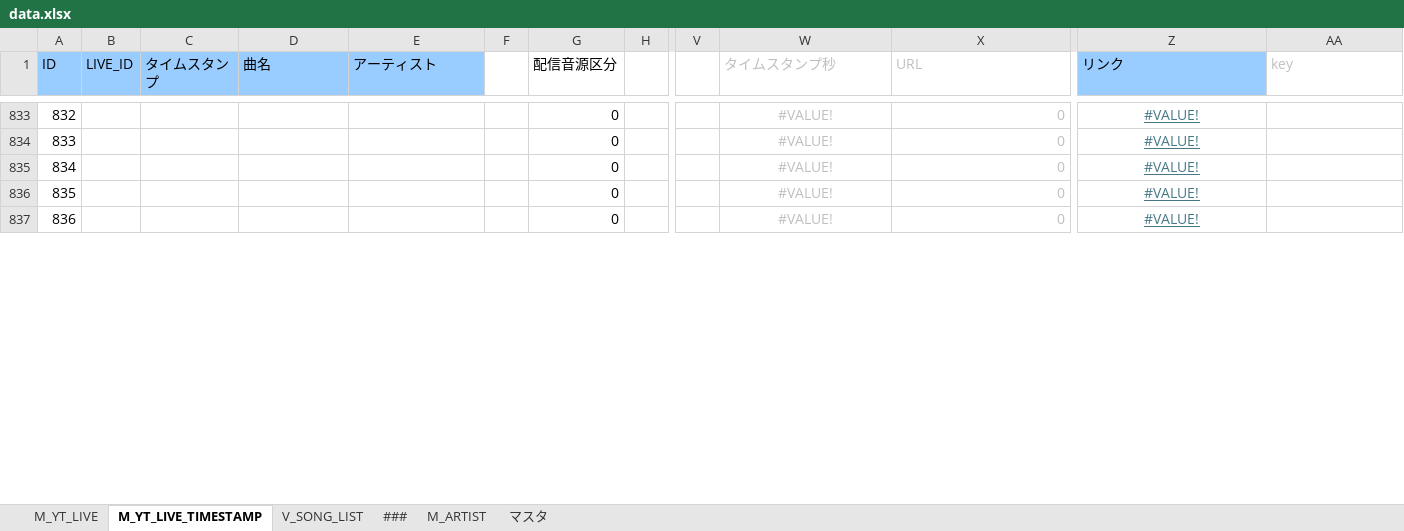
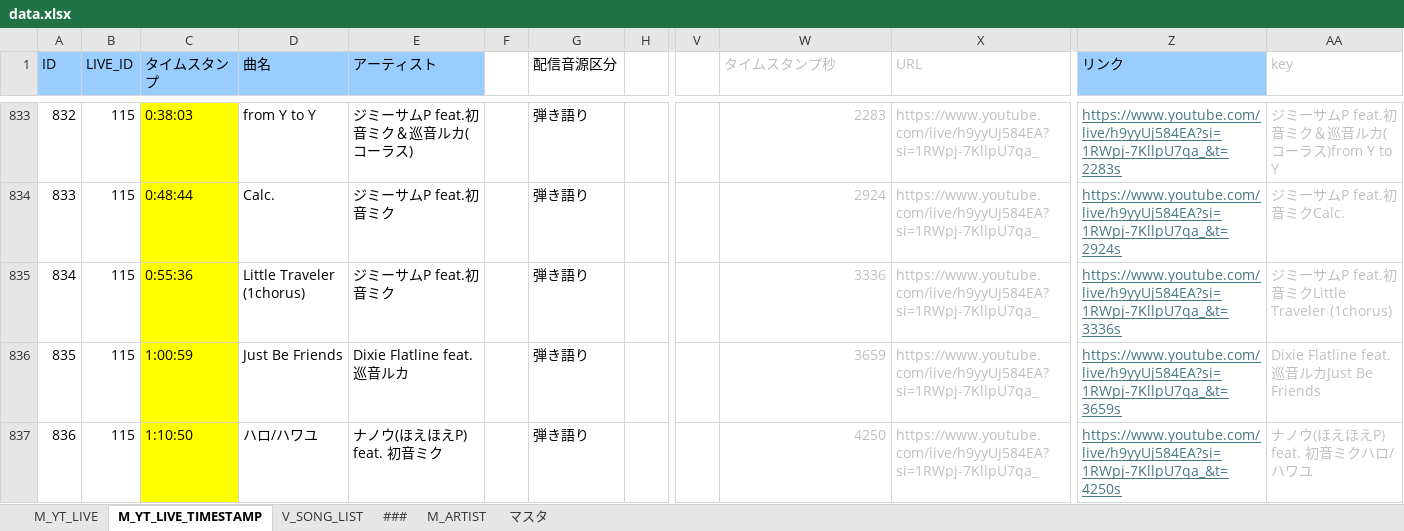
Before and after one commit to kajuen-kajuen/shinoutatime-streamlit, an Excel workbook: data/data.xlsx, sheet M_YT_LIVE_TIMESTAMP, drawn as a sheet; only a part is shown, gaps mark what is left out; values as stored, in another font and other column widths than the file's, no borders; the diff covers the shown part only; the diff names each change by its address in the sheet, - before the commit and + after, or states it on an @@ line.

```diff
--- a/data/data.xlsx (sheet M_YT_LIVE_TIMESTAMP)
+++ b/data/data.xlsx (sheet M_YT_LIVE_TIMESTAMP)
-B833:B837 (LIVE_ID): (empty)
+B833:B837 (LIVE_ID): 115
-C833:C837 fill: none
+C833:C837 fill: #FFFF00
-C833 (タイムスタンプ): (empty)
+C833 (タイムスタンプ): 0:38:03
-D833 (曲名): (empty)
+D833 (曲名): from Y to Y
-E833 (アーティスト): (empty)
+E833 (アーティスト): ジミーサムP feat.初音ミク＆巡音ルカ(コーラス)
-G833:G837 (配信音源区分): 0
+G833:G837 (配信音源区分): 弾き語り
-W833:W837 alignment: center
+W833:W837 alignment: right
-W833 (タイムスタンプ秒): #VALUE!
+W833 (タイムスタンプ秒): 2283
-X833:X837 (URL): 0
+X833:X837 (URL): https://www.youtube.com/live/h9yyUj584EA?si=1RWpj-7KllpU7qa_
-Z833:Z837 alignment: center
+Z833:Z837 alignment: left
-Z833 (リンク): #VALUE!
+Z833 (リンク): https://www.youtube.com/live/h9yyUj584EA?si=1RWpj-7KllpU7qa_&t=2283s
-AA833 (key): (empty)
+AA833 (key): ジミーサムP feat.初音ミク＆巡音ルカ(コーラス)from Y to Y
-C834 (タイムスタンプ): (empty)
+C834 (タイムスタンプ): 0:48:44
-D834 (曲名): (empty)
+D834 (曲名): Calc.
-E834:E835 (アーティスト): (empty)
+E834:E835 (アーティスト): ジミーサムP feat.初音ミク
-W834 (タイムスタンプ秒): #VALUE!
+W834 (タイムスタンプ秒): 2924
-Z834 (リンク): #VALUE!
+Z834 (リンク): https://www.youtube.com/live/h9yyUj584EA?si=1RWpj-7KllpU7qa_&t=2924s
-AA834 (key): (empty)
+AA834 (key): ジミーサムP feat.初音ミクCalc.
-C835 (タイムスタンプ): (empty)
+C835 (タイムスタンプ): 0:55:36
-D835 (曲名): (empty)
+D835 (曲名): Little Traveler (1chorus)
-W835 (タイムスタンプ秒): #VALUE!
+W835 (タイムスタンプ秒): 3336
-Z835 (リンク): #VALUE!
+Z835 (リンク): https://www.youtube.com/live/h9yyUj584EA?si=1RWpj-7KllpU7qa_&t=3336s
-AA835 (key): (empty)
+AA835 (key): ジミーサムP feat.初音ミクLittle Traveler (1chorus)
-C836 (タイムスタンプ): (empty)
+C836 (タイムスタンプ): 1:00:59
-D836 (曲名): (empty)
+D836 (曲名): Just Be Friends
-E836 (アーティスト): (empty)
+E836 (アーティスト): Dixie Flatline feat.巡音ルカ
-W836 (タイムスタンプ秒): #VALUE!
+W836 (タイムスタンプ秒): 3659
-Z836 (リンク): #VALUE!
+Z836 (リンク): https://www.youtube.com/live/h9yyUj584EA?si=1RWpj-7KllpU7qa_&t=3659s
-AA836 (key): (empty)
+AA836 (key): Dixie Flatline feat.巡音ルカJust Be Friends
-C837 (タイムスタンプ): (empty)
+C837 (タイムスタンプ): 1:10:50
-D837 (曲名): (empty)
+D837 (曲名): ハロ/ハワユ
-E837 (アーティスト): (empty)
+E837 (アーティスト): ナノウ(ほえほえP) feat. 初音ミク
-W837 (タイムスタンプ秒): #VALUE!
+W837 (タイムスタンプ秒): 4250
-Z837 (リンク): #VALUE!
+Z837 (リンク): https://www.youtube.com/live/h9yyUj584EA?si=1RWpj-7KllpU7qa_&t=4250s
-AA837 (key): (empty)
+AA837 (key): ナノウ(ほえほえP) feat. 初音ミクハロ/ハワユ
```
Also changed, not shown: 54 edited cells and cell formats elsewhere in this sheet, sheet V_SONG_LIST, sheet M_YT_LIVE, formulas that keep their value, 3 other files.
